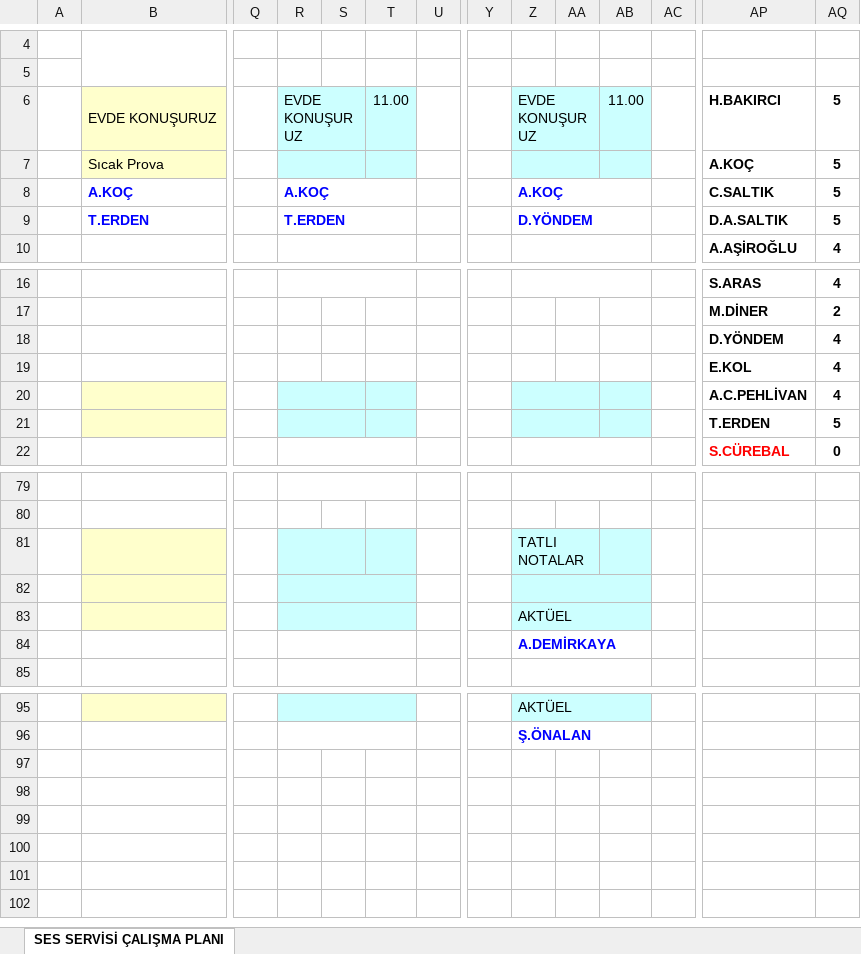
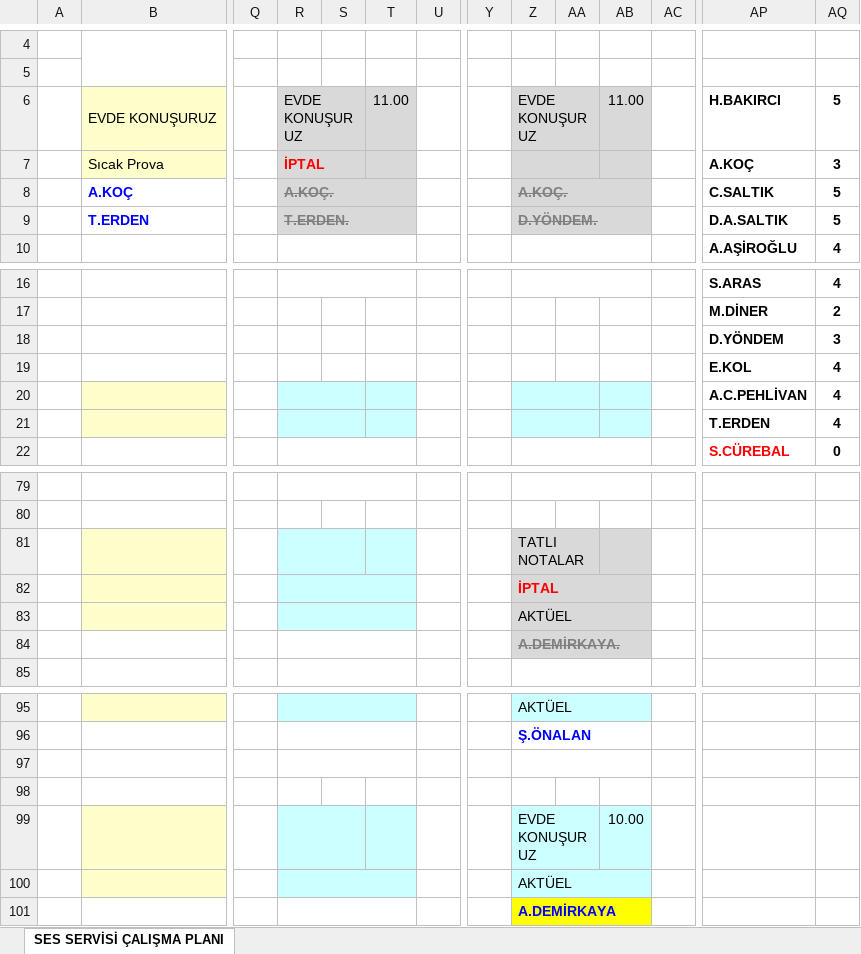
Before and after one commit to sesservisi/ses, an Excel workbook: Gorev-Listesi.xlsx, sheet SES SERVİSİ ÇALIŞMA PLANI, drawn as a sheet; only a part is shown, gaps mark what is left out; values as stored, in another font and other column widths than the file's, no borders; rows hold the shown columns only; the diff names each change by its address in the sheet, - before the commit and + after, or states it on an @@ line.

```diff
--- a/Gorev-Listesi.xlsx (sheet SES SERVİSİ ÇALIŞMA PLANI)
+++ b/Gorev-Listesi.xlsx (sheet SES SERVİSİ ÇALIŞMA PLANI)
-R6:T7 fill: #CCFFFF
+R6:T7 fill: #D9D9D9
-Z6:AB7 fill: #CCFFFF
+Z6:AB7 fill: #D9D9D9
-R7: (empty)
+R7: İPTAL
-AQ7: 5
+AQ7: 3
-R8: A.KOÇ
+R8: A.KOÇ.
-R8:T9 fill: none
+R8:T9 fill: #D9D9D9
@@ R8:R9 strikethrough: off → on, text colour: #0000FF → #808080 @@
-Z8: A.KOÇ
+Z8: A.KOÇ.
-Z8:AB9 fill: none
+Z8:AB9 fill: #D9D9D9
@@ Z8:Z9 strikethrough: off → on, text colour: #0000FF → #808080 @@
-R9: T.ERDEN
+R9: T.ERDEN.
-Z9: D.YÖNDEM
+Z9: D.YÖNDEM.
-AQ18: 4
+AQ18: 3
-AQ21: 5
+AQ21: 4
-Z81:AB83 fill: #CCFFFF
+Z81:AB83 fill: #D9D9D9
-Z82: (empty)
+Z82: İPTAL
-Z84: A.DEMİRKAYA
+Z84: A.DEMİRKAYA.
-Z84:AB84 fill: none
+Z84:AB84 fill: #D9D9D9
@@ Z84 strikethrough: off → on, text colour: #0000FF → #808080 @@
+row 97: (empty)
+row 98: (empty)
+row 99:  |  |  |  |  |  |  |  | EVDE KONUŞURUZ |  | 10.00
+row 100:  |  |  |  |  |  |  |  | AKTÜEL
+row 101:  |  |  |  |  |  |  |  | A.DEMİRKAYA
```
